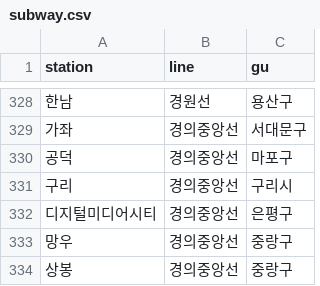
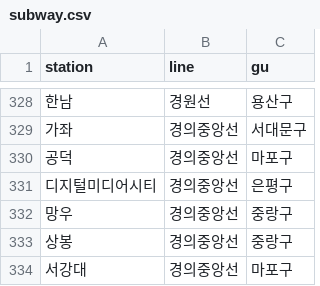
Before and after one commit to yoona3316/Datamining_subway, a CSV file: data/subway.csv, drawn as a sheet; only a part is shown, gaps mark what is left out; the shorter side is filled out with more unchanged rows; the diff names each change by its address in the sheet, - before the commit and + after, or states it on an @@ line.

```diff
--- a/data/subway.csv
+++ b/data/subway.csv
-row 331: 구리 | 경의중앙선 | 구리시
```
Also changed, not shown: data/out_of_seoul_stations.csv, 1 other file.
